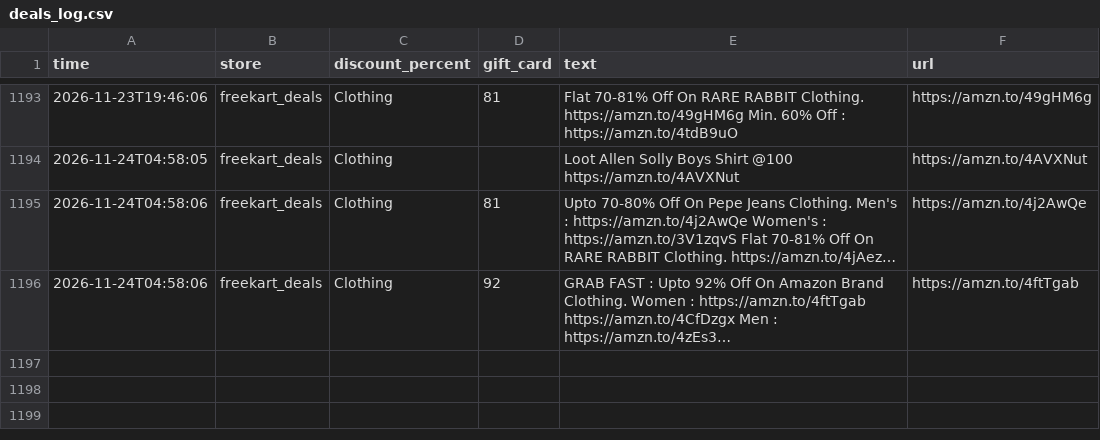
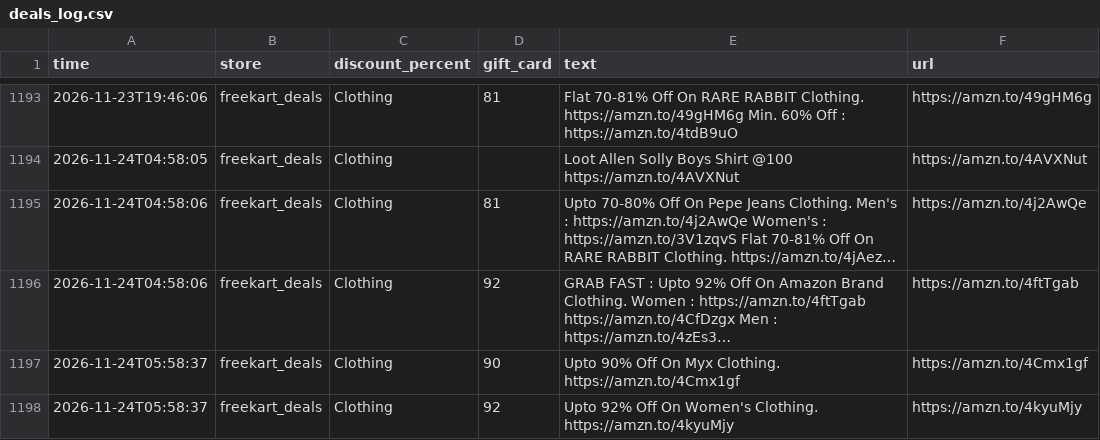
Before and after one commit to nanichow200101/deal-agent, a CSV file: deals_log.csv, drawn as a sheet; only a part is shown, gaps mark what is left out; long unchanged cells end in …; the diff names each change by its address in the sheet, - before the commit and + after, or states it on an @@ line.

Commit message:
Update deals

```diff
--- a/deals_log.csv
+++ b/deals_log.csv
+row 1197: 2026-11-24T05:58:37 | freekart_deals | Clothing | 90 | Upto 90% Off On Myx Clothing. https://amzn.to/4Cmx1gf | https://amzn.to/4Cmx1gf
+row 1198: 2026-11-24T05:58:37 | freekart_deals | Clothing | 92 | Upto 92% Off On Women's Clothing. https://amzn.to/4kyuMjy | https://amzn.to/4kyuMjy
```
Also changed, not shown: 1 other file.
